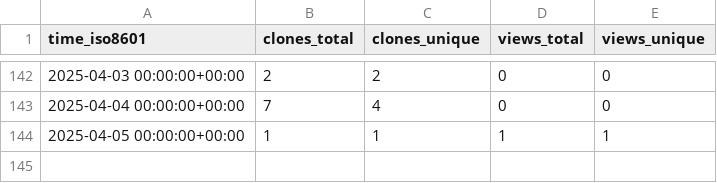
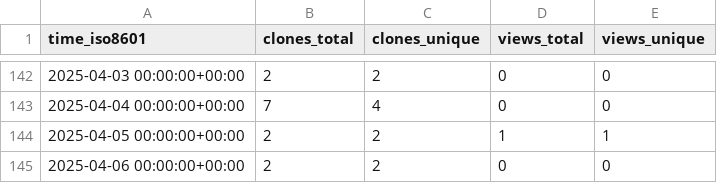
Before and after one commit to sayantikabanik/MasterClass, a CSV file: sayantikabanik/Masterclass/ghrs-data/views_clones_aggregate.csv, drawn as a sheet; only a part is shown, gaps mark what is left out.

```diff
--- a/sayantikabanik/Masterclass/ghrs-data/views_clones_aggregate.csv
+++ b/sayantikabanik/Masterclass/ghrs-data/views_clones_aggregate.csv
@@ -143,2 +143,3 @@ time_iso8601,clones_total,clones_unique,views_total,views_unique
 2025-04-04 00:00:00+00:00,7,4,0,0
-2025-04-05 00:00:00+00:00,1,1,1,1
+2025-04-05 00:00:00+00:00,2,2,1,1
+2025-04-06 00:00:00+00:00,2,2,0,0
```
Also changed, not shown: 1 other file.
